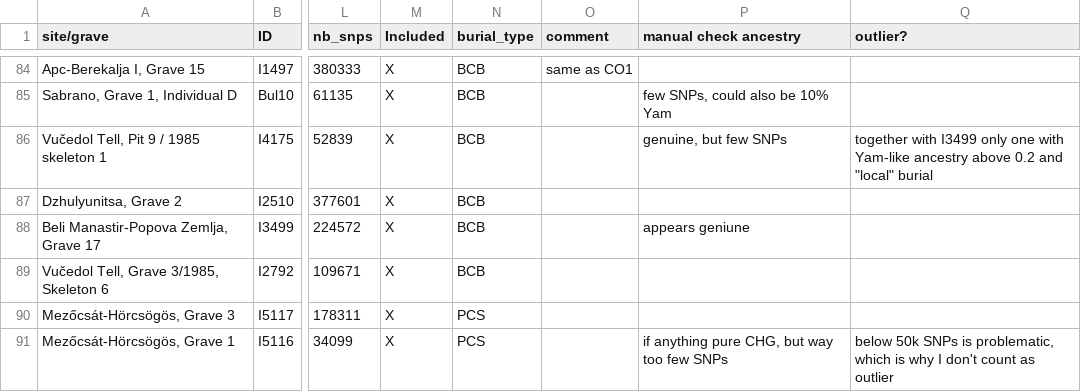
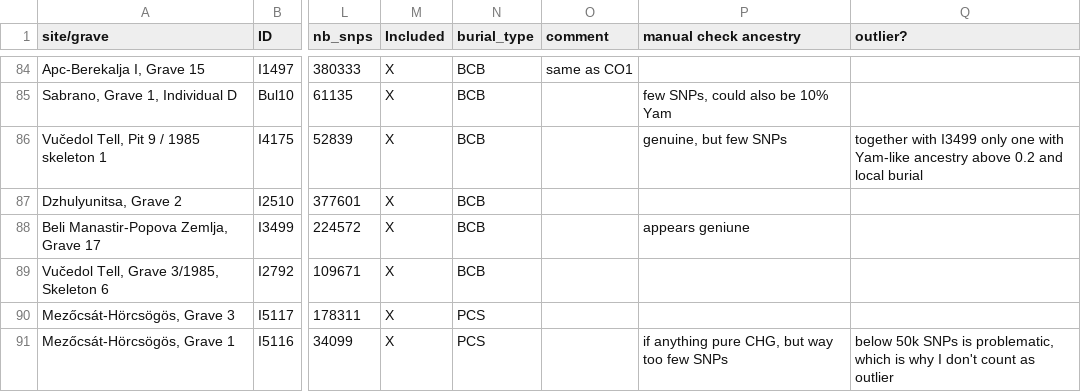
Before and after one commit to ydiekmann/Preda-Balanica_Oxbow_2022, a TSV file: data.tsv, drawn as a sheet; only a part is shown, gaps mark what is left out; the diff names each change by its address in the sheet, - before the commit and + after, or states it on an @@ line.

```diff
--- a/data.tsv
+++ b/data.tsv
-Q86 (outlier?): …0.2 and "local" burial
+Q86 (outlier?): …0.2 and local burial
```
Also changed, not shown: 5 other files.
